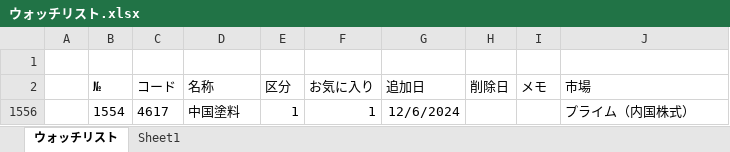
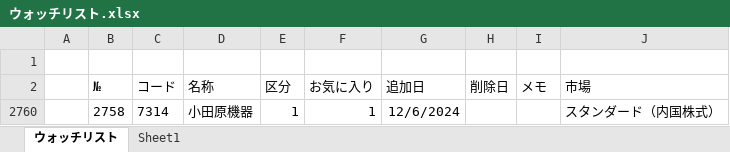
Before and after one commit to sadac23/OptimalTraderDraft, an Excel workbook: ConsoleApp1/Doc/ウォッチリスト.xlsx, sheet ウォッチリスト, drawn as a sheet; values as stored, in another font and other column widths than the file's, no borders; conditional formats not drawn; removed rows and columns are numbered as before the commit, all else as after; the diff names each change by its address in the sheet, - before the commit and + after, or states it on an @@ line.

```diff
--- a/ConsoleApp1/Doc/ウォッチリスト.xlsx (sheet ウォッチリスト)
+++ b/ConsoleApp1/Doc/ウォッチリスト.xlsx (sheet ウォッチリスト)
@@ row 1556 hidden:  | 1554 | 4617 | 中国塗料 | 1 | 1 | 12/6/2024 |  |  | プライム（内国株式） @@
+row 2760:  | 2758 | 7314 | 小田原機器 | 1 | 1 | 12/6/2024 |  |  | スタンダード（内国株式）
```
Also changed, not shown: hidden cells, 4 other files.
